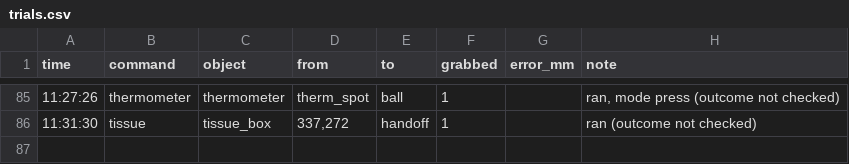
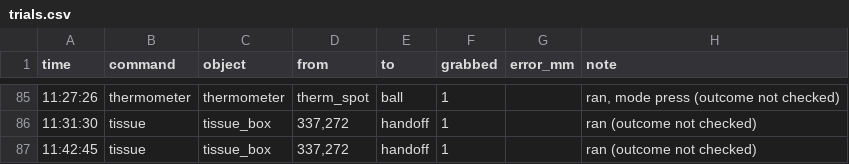
Before and after one commit to chaudharivaibhav12/Handly-Care, a CSV file: trials.csv, drawn as a sheet; only a part is shown, gaps mark what is left out; the diff names each change by its address in the sheet, - before the commit and + after, or states it on an @@ line.

Commit message:
Quicker tissue return and 0.5 s hand-over release
After the tissue, go back the medicine's proven way (one joint move from the
taught handoff through pill_above to high) when the arm is in that taught
configuration; otherwise the careful joint-by-joint to_high. Hand-overs
let go after 0.5 s instead of 3 s.

```diff
--- a/trials.csv
+++ b/trials.csv
+row 87: 11:42:45 | tissue | tissue_box | 337,272 | handoff | 1 |  | ran (outcome not checked)
```
Also changed, not shown: 4 other files.
